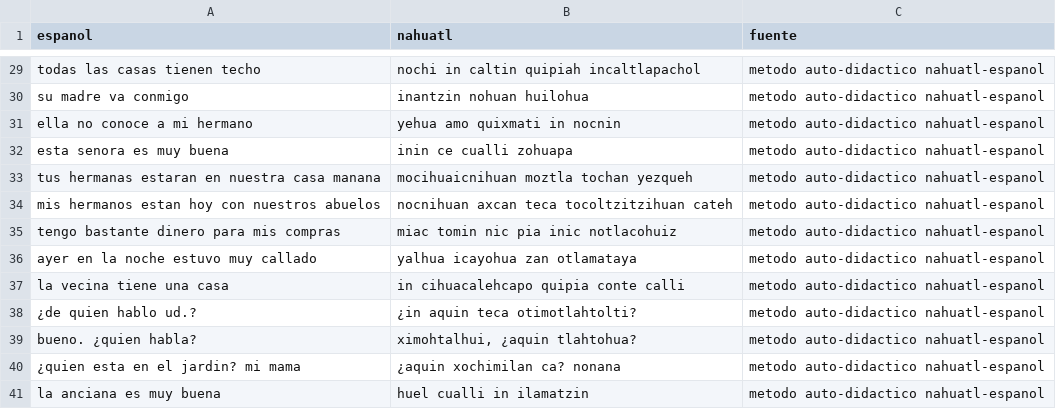
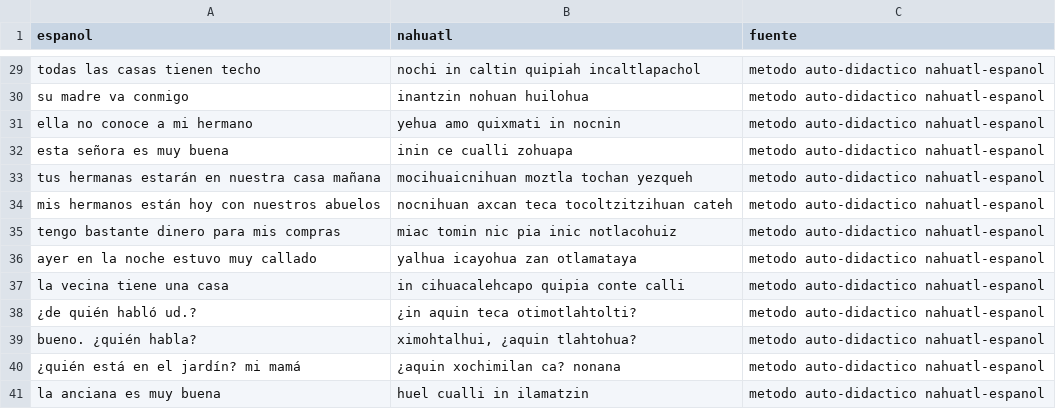
Before and after one commit to Kenny-vg/nahuatl-pln-prototipo, a CSV file: datos/frases_cotidianas.csv, drawn as a sheet; only a part is shown, gaps mark what is left out; the diff covers the shown part only.

```diff
--- a/datos/frases_cotidianas.csv
+++ b/datos/frases_cotidianas.csv
@@ -31,5 +31,5 @@ su madre va conmigo,inantzin nohuan huilohua,metodo auto-didactico nahuatl-espan
 ella no conoce a mi hermano,yehua amo quixmati in nocnin,metodo auto-didactico nahuatl-espanol
-esta senora es muy buena,inin ce cualli zohuapa,metodo auto-didactico nahuatl-espanol
-tus hermanas estaran en nuestra casa manana,mocihuaicnihuan moztla tochan yezqueh,metodo auto-didactico nahuatl-espanol
-mis hermanos estan hoy con nuestros abuelos,nocnihuan axcan teca tocoltzitzihuan cateh,metodo auto-didactico nahuatl-espanol
+esta señora es muy buena,inin ce cualli zohuapa,metodo auto-didactico nahuatl-espanol
+tus hermanas estarán en nuestra casa mañana,mocihuaicnihuan moztla tochan yezqueh,metodo auto-didactico nahuatl-espanol
+mis hermanos están hoy con nuestros abuelos,nocnihuan axcan teca tocoltzitzihuan cateh,metodo auto-didactico nahuatl-espanol
 tengo bastante dinero para mis compras,miac tomin nic pia inic notlacohuiz,metodo auto-didactico nahuatl-espanol
@@ -37,5 +37,5 @@ ayer en la noche estuvo muy callado,yalhua icayohua zan otlamataya,metodo auto-d
 la vecina tiene una casa,in cihuacalehcapo quipia conte calli,metodo auto-didactico nahuatl-espanol
-¿de quien hablo ud.?,¿in aquin teca otimotlahtolti?,metodo auto-didactico nahuatl-espanol
-bueno. ¿quien habla?,"ximohtalhui, ¿aquin tlahtohua?",metodo auto-didactico nahuatl-espanol
-¿quien esta en el jardin? mi mama,¿aquin xochimilan ca? nonana,metodo auto-didactico nahuatl-espanol
+¿de quién habló ud.?,¿in aquin teca otimotlahtolti?,metodo auto-didactico nahuatl-espanol
+bueno. ¿quién habla?,"ximohtalhui, ¿aquin tlahtohua?",metodo auto-didactico nahuatl-espanol
+¿quién está en el jardín? mi mamá,¿aquin xochimilan ca? nonana,metodo auto-didactico nahuatl-espanol
 la anciana es muy buena,huel cualli in ilamatzin,metodo auto-didactico nahuatl-espanol
```
Also changed, not shown: 17 edited cells elsewhere in this file, 2 other files.
